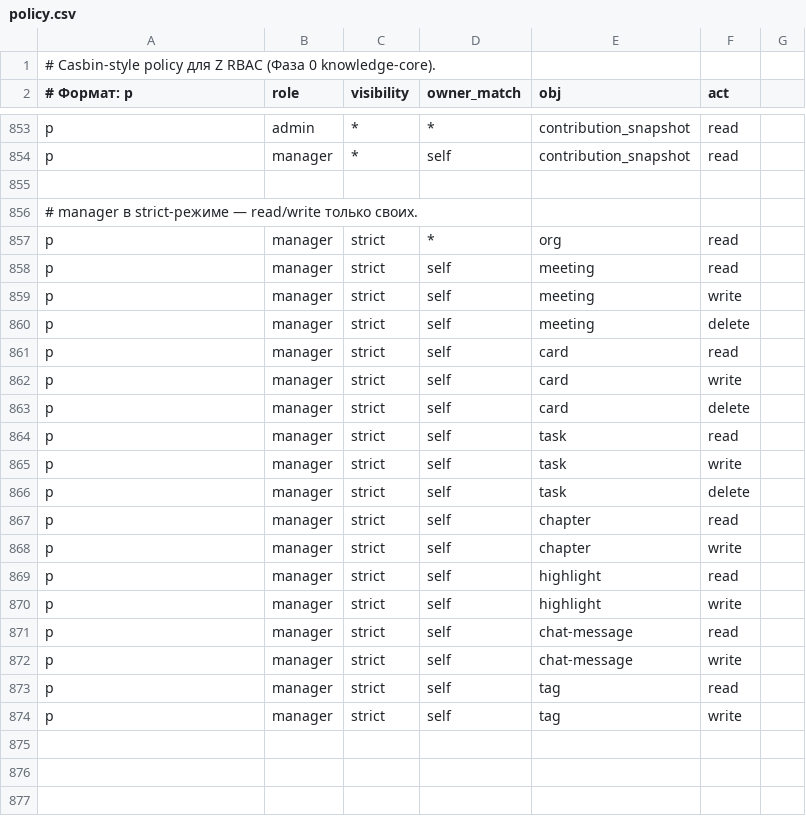
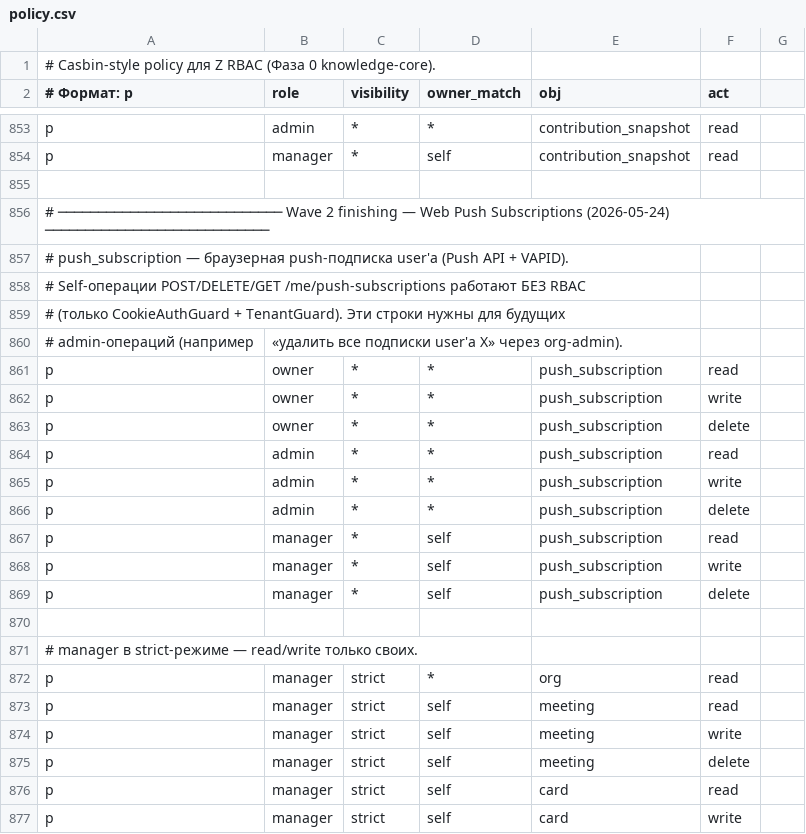
Before and after one commit to call-intellect/z, a CSV file: backend/src/modules/rbac/policies/policy.csv, drawn as a sheet; only a part is shown, gaps mark what is left out; the shorter side is filled out with more unchanged rows; the diff names each change by its address in the sheet, - before the commit and + after, or states it on an @@ line.

```diff
--- a/backend/src/modules/rbac/policies/policy.csv
+++ b/backend/src/modules/rbac/policies/policy.csv
+row 856: # ──────────────────────────── Wave 2 finishing — Web Push Subscriptions (2026-05-24) ────────────────────────────
+row 857: # push_subscription — браузерная push-подписка user'а (Push API + VAPID).
+row 858: # Self-операции POST/DELETE/GET /me/push-subscriptions работают БЕЗ RBAC
+row 859: # (только CookieAuthGuard + TenantGuard). Эти строки нужны для будущих
+row 860: # admin-операций (например | «удалить все подписки user'а X» через org-admin).
+row 861: p | owner | * | * | push_subscription | read
+row 862: p | owner | * | * | push_subscription | write
+row 863: p | owner | * | * | push_subscription | delete
+row 864: p | admin | * | * | push_subscription | read
+row 865: p | admin | * | * | push_subscription | write
+row 866: p | admin | * | * | push_subscription | delete
+row 867: p | manager | * | self | push_subscription | read
+row 868: p | manager | * | self | push_subscription | write
+row 869: p | manager | * | self | push_subscription | delete
+row 870: (empty)
```
Also changed, not shown: 1 other file.
